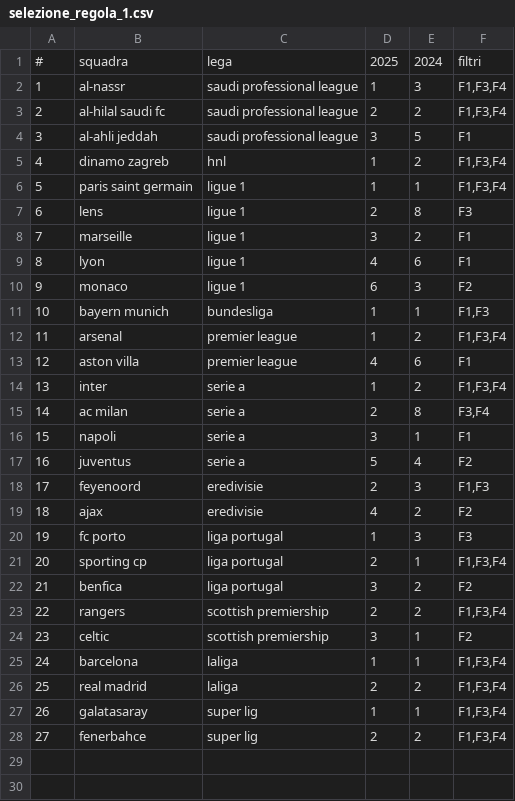
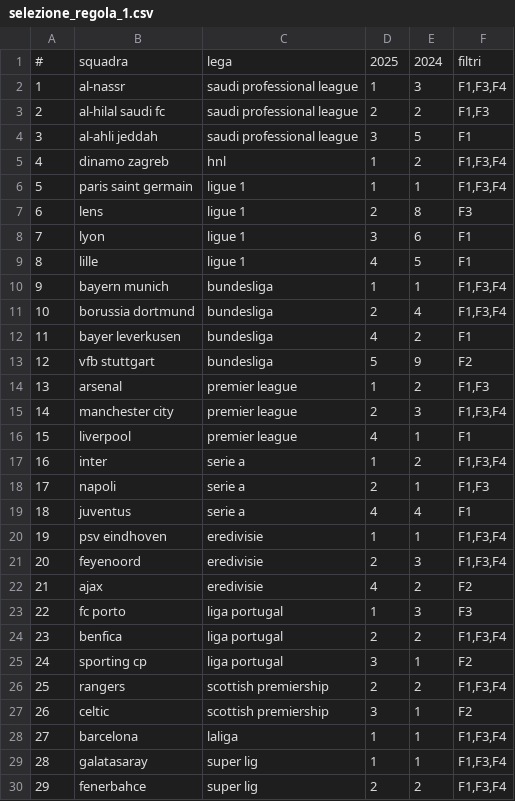
Before and after one commit to andrea-ran/crucelli, a CSV file: data/processed/selezione_regola_1.csv, drawn as a sheet; removed rows and columns are numbered as before the commit, all else as after; the diff names each change by its address in the sheet, - before the commit and + after, or states it on an @@ line.

```diff
--- a/data/processed/selezione_regola_1.csv
+++ b/data/processed/selezione_regola_1.csv
-F3: F1,F3,F4
+F3: F1,F3
-row 8: 7 | marseille | ligue 1 | 3 | 2 | F1
@@ column A renumbered from row 8 down @@
-D8: 4
+D8: 3
-row 10: 9 | monaco | ligue 1 | 6 | 3 | F2
+row 9: 8 | lille | ligue 1 | 4 | 5 | F1
-F10: F1,F3
+F10: F1,F3,F4
+row 11: 10 | borussia dortmund | bundesliga | 2 | 4 | F1,F3,F4
+row 12: 11 | bayer leverkusen | bundesliga | 4 | 2 | F1
+row 13: 12 | vfb stuttgart | bundesliga | 5 | 9 | F2
-F14: F1,F3,F4
+F14: F1,F3
+row 15: 14 | manchester city | premier league | 2 | 3 | F1,F3,F4
-B16: aston villa
+B16: liverpool
-E16: 6
+E16: 1
-row 15: 14 | ac milan | serie a | 2 | 8 | F3,F4
-D18: 3
+D18: 2
-F18: F1
+F18: F1,F3
-D19: 5
+D19: 4
-F19: F2
+F19: F1
+row 20: 19 | psv eindhoven | eredivisie | 1 | 1 | F1,F3,F4
-F21: F1,F3
+F21: F1,F3,F4
-row 21: 20 | sporting cp | liga portugal | 2 | 1 | F1,F3,F4
-D24: 3
+D24: 2
-F24: F2
+F24: F1,F3,F4
+row 25: 24 | sporting cp | liga portugal | 3 | 1 | F2
-row 26: 25 | real madrid | laliga | 2 | 2 | F1,F3,F4
```
Also changed, not shown: data/processed/storico_report.csv, data/raw/team_stats_current.csv, 8 other files.
